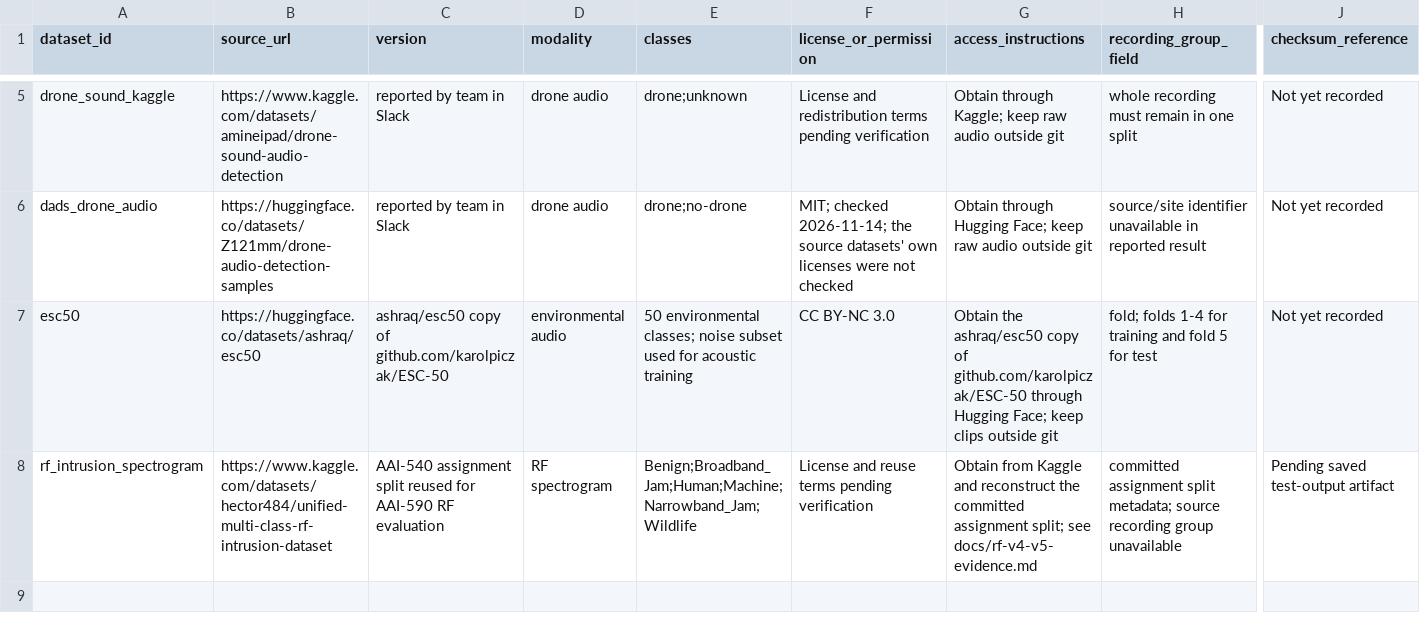
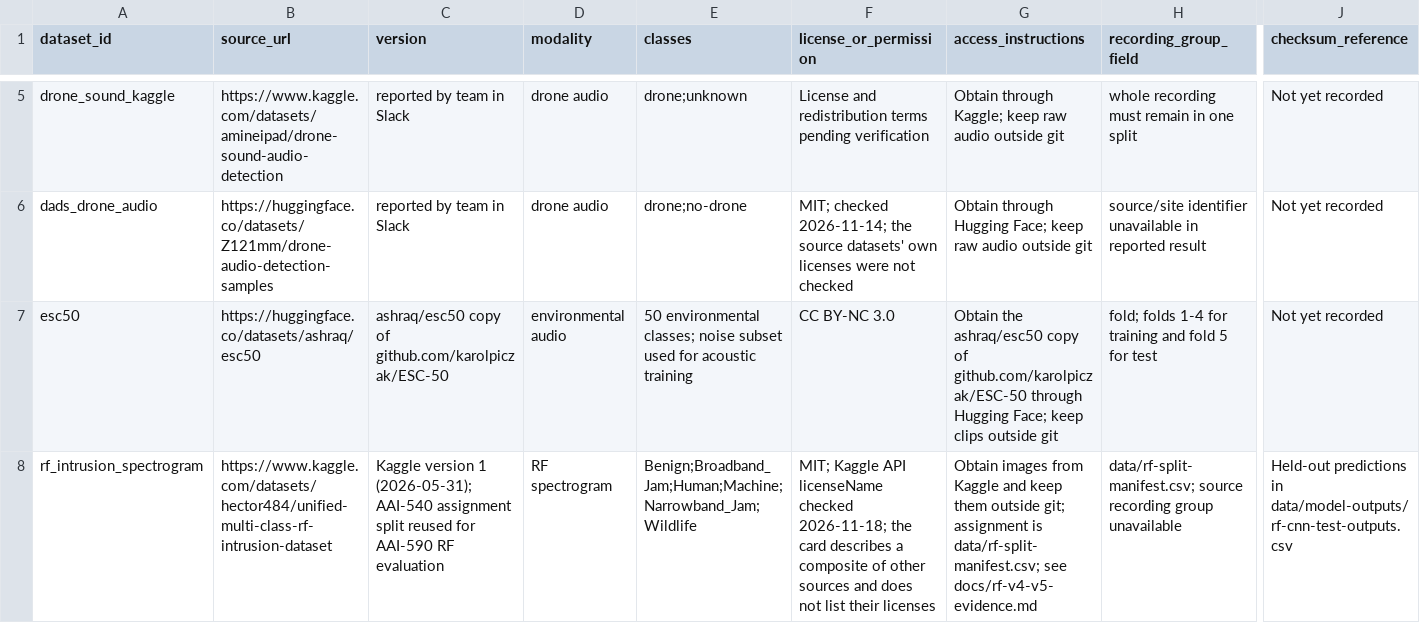
Before and after one commit to Diehl64/aai-590-capstone, a CSV file: data/dataset-manifest.csv, drawn as a sheet; only a part is shown, gaps mark what is left out; the diff names each change by its address in the sheet, - before the commit and + after, or states it on an @@ line.

Commit message:
Add RF v5 Machine-screen evidence
Add the RF v5 evidence package, held-out outputs, validation selection records, duplicate sensitivity analysis, and documented limitations.

```diff
--- a/data/dataset-manifest.csv
+++ b/data/dataset-manifest.csv
-C8 (version): AAI-540 assignment…
+C8 (version): Kaggle version 1 (2026-05-31); AAI-540 assignment…
-F8 (license_or_permission): License and reuse terms pending verification
+F8 (license_or_permission): MIT; Kaggle API licenseName checked 2026-11-18; the card describes a composite of other sources and does not list their licenses
-G8 (access_instructions): Obtain from Kaggle and reconstruct the committed assignment split; see docs/rf-v4-v5-evidence.md
+G8 (access_instructions): Obtain images from Kaggle and keep them outside git; assignment is data/rf-split-manifest.csv; see docs/rf-v4-v5-evidence.md
-H8 (recording_group_field): committed assignment split metadata; source recording…
+H8 (recording_group_field): data/rf-split-manifest.csv; source recording…
-J8 (checksum_reference): Pending saved test-output artifact
+J8 (checksum_reference): Held-out predictions in data/model-outputs/rf-cnn-test-outputs.csv
```
Also changed, not shown: 29 other files.
